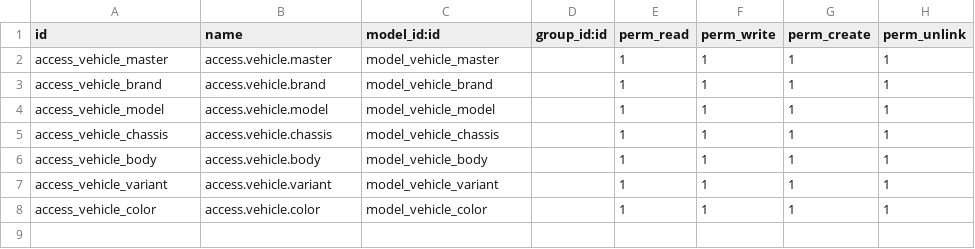
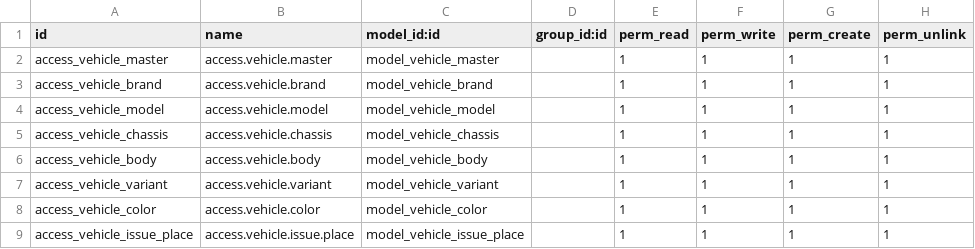
Before and after one commit to ShaheenHossain/vehicle_master_vin, a CSV file: security/ir.model.access.csv, drawn as a sheet.

```diff
--- a/security/ir.model.access.csv
+++ b/security/ir.model.access.csv
@@ -8 +8,2 @@ access_vehicle_variant,access.vehicle.variant,model_vehicle_variant,,1,1,1,1
 access_vehicle_color,access.vehicle.color,model_vehicle_color,,1,1,1,1
+access_vehicle_issue_place,access.vehicle.issue.place,model_vehicle_issue_place,,1,1,1,1
```
Also changed, not shown: 7 other files.
